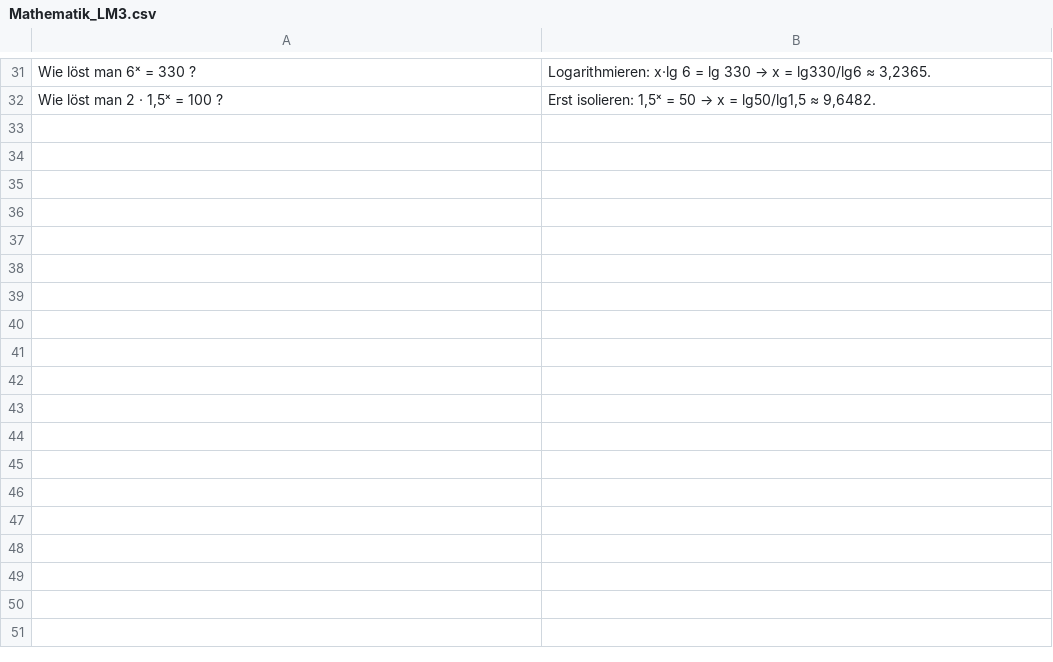
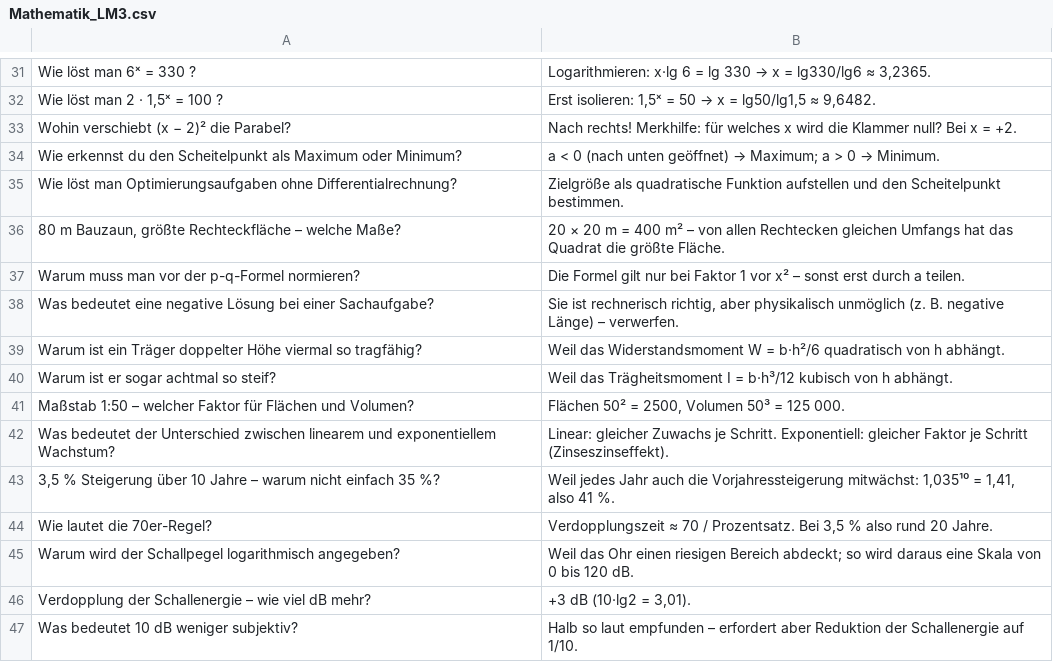
Before and after one commit to sandrockfelix2005-alt/Schule, a CSV file: Karteikarten/Semester-1/Mathematik_LM3.csv, drawn as a sheet; only a part is shown, gaps mark what is left out; the diff names each change by its address in the sheet, - before the commit and + after, or states it on an @@ line.

```diff
--- a/Karteikarten/Semester-1/Mathematik_LM3.csv
+++ b/Karteikarten/Semester-1/Mathematik_LM3.csv
+row 33: Wohin verschiebt (x − 2)² die Parabel? | Nach rechts! Merkhilfe: für welches x wird die Klammer null? Bei x = +2.
+row 34: Wie erkennst du den Scheitelpunkt als Maximum oder Minimum? | a < 0 (nach unten geöffnet) → Maximum; a > 0 → Minimum.
+row 35: Wie löst man Optimierungsaufgaben ohne Differentialrechnung? | Zielgröße als quadratische Funktion aufstellen und den Scheitelpunkt bestimmen.
+row 36: 80 m Bauzaun, größte Rechteckfläche – welche Maße? | 20 × 20 m = 400 m² – von allen Rechtecken gleichen Umfangs hat das Quadrat die größte Fläche.
+row 37: Warum muss man vor der p-q-Formel normieren? | Die Formel gilt nur bei Faktor 1 vor x² – sonst erst durch a teilen.
+row 38: Was bedeutet eine negative Lösung bei einer Sachaufgabe? | Sie ist rechnerisch richtig, aber physikalisch unmöglich (z. B. negative Länge) – verwerfen.
+row 39: Warum ist ein Träger doppelter Höhe viermal so tragfähig? | Weil das Widerstandsmoment W = b·h²/6 quadratisch von h abhängt.
+row 40: Warum ist er sogar achtmal so steif? | Weil das Trägheitsmoment I = b·h³/12 kubisch von h abhängt.
+row 41: Maßstab 1:50 – welcher Faktor für Flächen und Volumen? | Flächen 50² = 2500, Volumen 50³ = 125 000.
+row 42: Was bedeutet der Unterschied zwischen linearem und exponentiellem Wachstum? | Linear: gleicher Zuwachs je Schritt. Exponentiell: gleicher Faktor je Schritt (Zinseszinseffekt).
+row 43: 3,5 % Steigerung über 10 Jahre – warum nicht einfach 35 %? | Weil jedes Jahr auch die Vorjahressteigerung mitwächst: 1,035¹⁰ = 1,41, also 41 %.
+row 44: Wie lautet die 70er-Regel? | Verdopplungszeit ≈ 70 / Prozentsatz. Bei 3,5 % also rund 20 Jahre.
+row 45: Warum wird der Schallpegel logarithmisch angegeben? | Weil das Ohr einen riesigen Bereich abdeckt; so wird daraus eine Skala von 0 bis 120 dB.
+row 46: Verdopplung der Schallenergie – wie viel dB mehr? | +3 dB (10·lg2 = 3,01).
+row 47: Was bedeutet 10 dB weniger subjektiv? | Halb so laut empfunden – erfordert aber Reduktion der Schallenergie auf 1/10.
```
Also changed, not shown: Karteikarten/Semester-1/Deutsch_LM1.csv, Karteikarten/Semester-1/Mathematik_LM2.csv, 16 other files.
